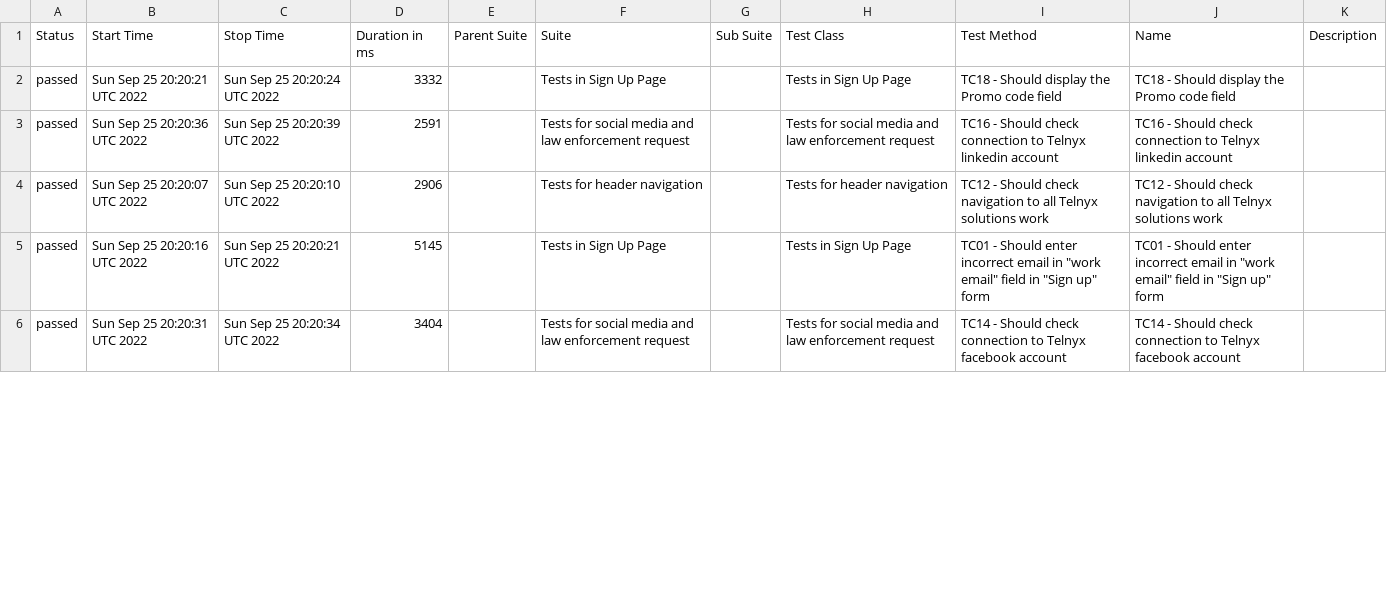
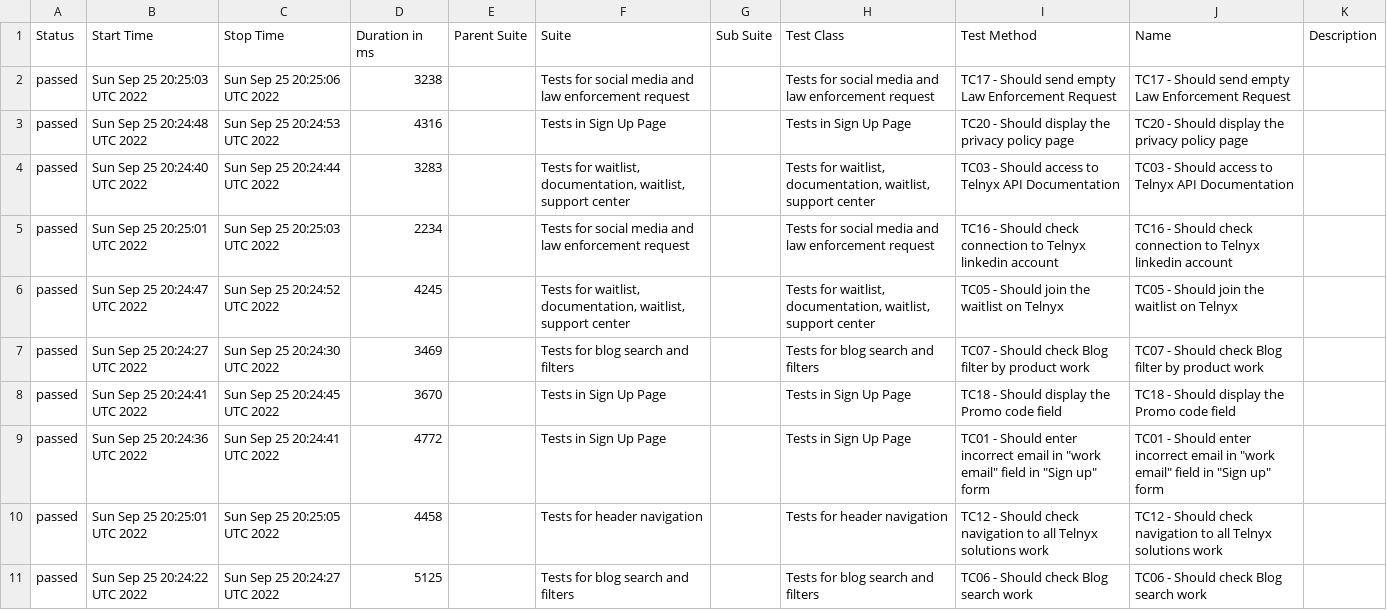
Before and after one commit to txt2021/WebdriverIO_Telnyx, a CSV file: data/suites.csv, drawn as a sheet; only a part is shown; the diff covers the shown part only.

Commit message:
Update from https://github.com/txt2021/WebdriverIO_Telnyx/commit/cb2a93047a09715f611a553a5ee03077fd1614fa

```diff
--- a/data/suites.csv
+++ b/data/suites.csv
@@ -1,6 +1,11 @@
 "Status","Start Time","Stop Time","Duration in ms","Parent Suite","Suite","Sub Suite","Test Class","Test Method","Name","Description"
-"passed","Sun Sep 25 20:20:21 UTC 2022","Sun Sep 25 20:20:24 UTC 2022","3332","","Tests in Sign Up Page","","Tests in Sign Up Page","TC18 - Should display the Promo code field","TC18 - Should display the Promo code field",""
-"passed","Sun Sep 25 20:20:36 UTC 2022","Sun Sep 25 20:20:39 UTC 2022","2591","","Tests for social media and law enforcement request","","Tests for social media and law enforcement request","TC16 - Should check connection to Telnyx linkedin account","TC16 - Should check connection to Telnyx linkedin account",""
-"passed","Sun Sep 25 20:20:07 UTC 2022","Sun Sep 25 20:20:10 UTC 2022","2906","","Tests for header navigation","","Tests for header navigation","TC12 - Should check navigation to all Telnyx solutions work","TC12 - Should check navigation to all Telnyx solutions work",""
-"passed","Sun Sep 25 20:20:16 UTC 2022","Sun Sep 25 20:20:21 UTC 2022","5145","","Tests in Sign Up Page","","Tests in Sign Up Page","TC01 - Should enter incorrect email in ""work email"" field in ""Sign up"" form","TC01 - Should enter incorrect email in ""work email"" field in ""Sign up"" form",""
-"passed","Sun Sep 25 20:20:31 UTC 2022","Sun Sep 25 20:20:34 UTC 2022","3404","","Tests for social media and law enforcement request","","Tests for social media and law enforcement request","TC14 - Should check connection to Telnyx facebook account","TC14 - Should check connection to Telnyx facebook account",""
+"passed","Sun Sep 25 20:25:03 UTC 2022","Sun Sep 25 20:25:06 UTC 2022","3238","","Tests for social media and law enforcement request","","Tests for social media and law enforcement request","TC17 - Should send empty Law Enforcement Request","TC17 - Should send empty Law Enforcement Request",""
+"passed","Sun Sep 25 20:24:48 UTC 2022","Sun Sep 25 20:24:53 UTC 2022","4316","","Tests in Sign Up Page","","Tests in Sign Up Page","TC20 - Should display the privacy policy page","TC20 - Should display the privacy policy page",""
+"passed","Sun Sep 25 20:24:40 UTC 2022","Sun Sep 25 20:24:44 UTC 2022","3283","","Tests for waitlist, documentation, waitlist, support center","","Tests for waitlist, documentation, waitlist, support center","TC03 - Should access to Telnyx API Documentation","TC03 - Should access to Telnyx API Documentation",""
+"passed","Sun Sep 25 20:25:01 UTC 2022","Sun Sep 25 20:25:03 UTC 2022","2234","","Tests for social media and law enforcement request","","Tests for social media and law enforcement request","TC16 - Should check connection to Telnyx linkedin account","TC16 - Should check connection to Telnyx linkedin account",""
+"passed","Sun Sep 25 20:24:47 UTC 2022","Sun Sep 25 20:24:52 UTC 2022","4245","","Tests for waitlist, documentation, waitlist, support center","","Tests for waitlist, documentation, waitlist, support center","TC05 - Should join the waitlist on Telnyx","TC05 - Should join the waitlist on Telnyx",""
+"passed","Sun Sep 25 20:24:27 UTC 2022","Sun Sep 25 20:24:30 UTC 2022","3469","","Tests for blog search and filters","","Tests for blog search and filters","TC07 - Should check Blog filter by product work","TC07 - Should check Blog filter by product work",""
+"passed","Sun Sep 25 20:24:41 UTC 2022","Sun Sep 25 20:24:45 UTC 2022","3670","","Tests in Sign Up Page","","Tests in Sign Up Page","TC18 - Should display the Promo code field","TC18 - Should display the Promo code field",""
+"passed","Sun Sep 25 20:24:36 UTC 2022","Sun Sep 25 20:24:41 UTC 2022","4772","","Tests in Sign Up Page","","Tests in Sign Up Page","TC01 - Should enter incorrect email in ""work email"" field in ""Sign up"" form","TC01 - Should enter incorrect email in ""work email"" field in ""Sign up"" form",""
+"passed","Sun Sep 25 20:25:01 UTC 2022","Sun Sep 25 20:25:05 UTC 2022","4458","","Tests for header navigation","","Tests for header navigation","TC12 - Should check navigation to all Telnyx solutions work","TC12 - Should check navigation to all Telnyx solutions work",""
+"passed","Sun Sep 25 20:24:22 UTC 2022","Sun Sep 25 20:24:27 UTC 2022","5125","","Tests for blog search and filters","","Tests for blog search and filters","TC06 - Should check Blog search work","TC06 - Should check Blog search work",""
```
Also changed, not shown: 1 added row, 6 removed rows and 43 edited cells elsewhere in this file, 54 other files.
